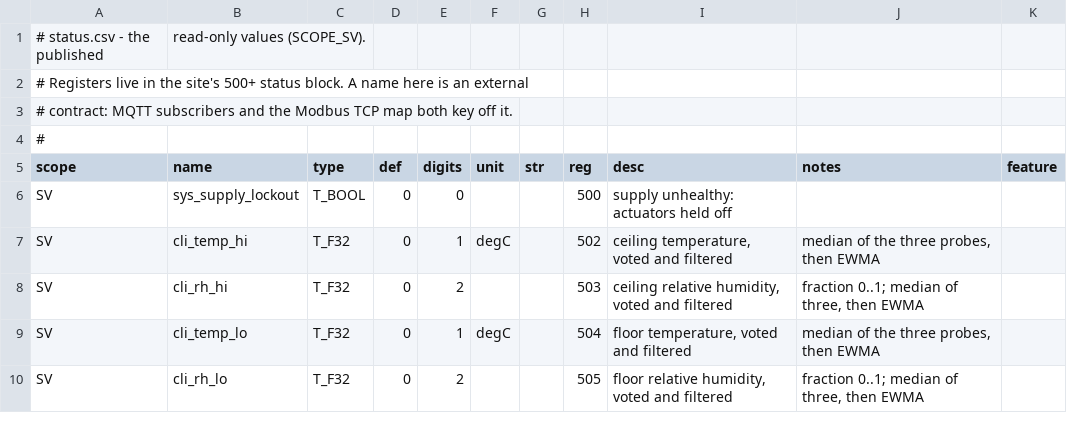
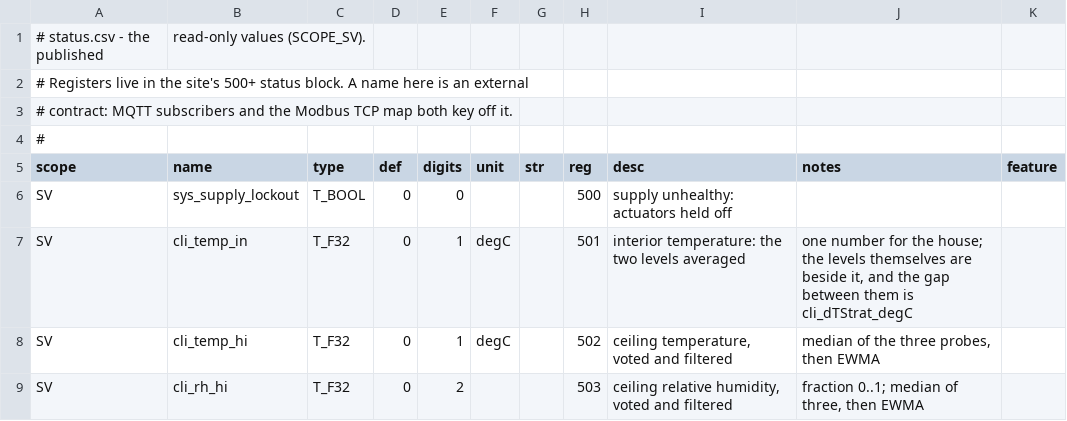
Before and after one commit to pstch/botanik2, a CSV file: src/sites/gh_mlb41/tables/status.csv, drawn as a sheet; only a part is shown; the shorter side is filled out with more unchanged rows; the diff names each change by its address in the sheet, - before the commit and + after, or states it on an @@ line.

Commit message:
gh_mlb41: one interior temperature, and the outside beside it on the home page

```diff
--- a/src/sites/gh_mlb41/tables/status.csv
+++ b/src/sites/gh_mlb41/tables/status.csv
+row 7: SV | cli_temp_in | T_F32 | 0 | 1 | degC |  | 501 | interior temperature: the two levels averaged | one number for the house; the levels themselves are beside it, and the gap between them is cli_dTStrat_degC
```
Also changed, not shown: 11 other files.
